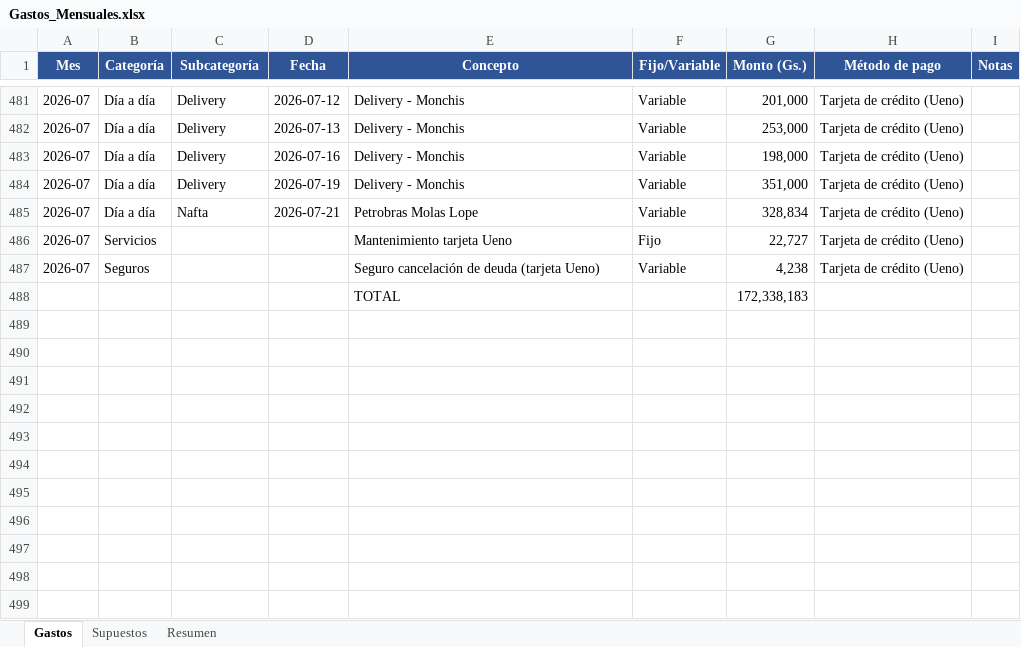
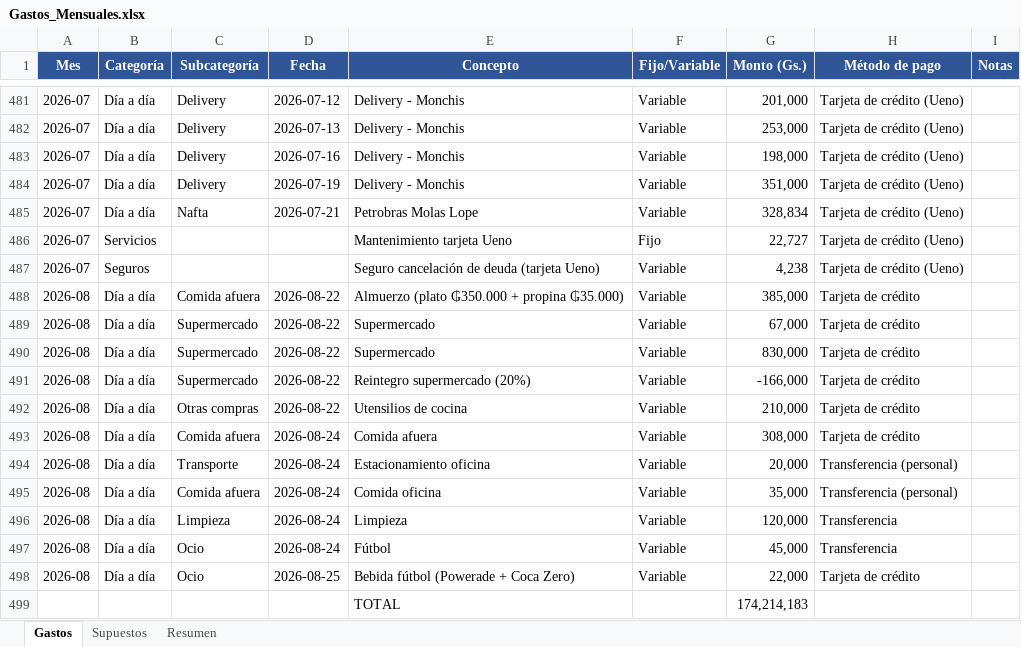
Before and after one commit to joaquinisolutions-sys/caletita, an Excel workbook: Gastos_Mensuales.xlsx, sheet Gastos, drawn as a sheet; only a part is shown, gaps mark what is left out; values as stored, in another font and other column widths than the file's, no borders; removed rows and columns are numbered as before the commit, all else as after; the diff names each change by its address in the sheet, - before the commit and + after, or states it on an @@ line.

```diff
--- a/Gastos_Mensuales.xlsx (sheet Gastos)
+++ b/Gastos_Mensuales.xlsx (sheet Gastos)
-row 488:  |  |  |  | TOTAL |  | 172,338,183
+row 488: 2026-08 | Día a día | Comida afuera | 2026-08-22 | Almuerzo (plato ₲350.000 + propina ₲35.000) | Variable | 385,000 | Tarjeta de crédito
+row 489: 2026-08 | Día a día | Supermercado | 2026-08-22 | Supermercado | Variable | 67,000 | Tarjeta de crédito
+row 490: 2026-08 | Día a día | Supermercado | 2026-08-22 | Supermercado | Variable | 830,000 | Tarjeta de crédito
+row 491: 2026-08 | Día a día | Supermercado | 2026-08-22 | Reintegro supermercado (20%) | Variable | -166,000 | Tarjeta de crédito
+row 492: 2026-08 | Día a día | Otras compras | 2026-08-22 | Utensilios de cocina | Variable | 210,000 | Tarjeta de crédito
+row 493: 2026-08 | Día a día | Comida afuera | 2026-08-24 | Comida afuera | Variable | 308,000 | Tarjeta de crédito
+row 494: 2026-08 | Día a día | Transporte | 2026-08-24 | Estacionamiento oficina | Variable | 20,000 | Transferencia (personal)
+row 495: 2026-08 | Día a día | Comida afuera | 2026-08-24 | Comida oficina | Variable | 35,000 | Transferencia (personal)
+row 496: 2026-08 | Día a día | Limpieza | 2026-08-24 | Limpieza | Variable | 120,000 | Transferencia
+row 497: 2026-08 | Día a día | Ocio | 2026-08-24 | Fútbol | Variable | 45,000 | Transferencia
+row 498: 2026-08 | Día a día | Ocio | 2026-08-25 | Bebida fútbol (Powerade + Coca Zero) | Variable | 22,000 | Tarjeta de crédito
+row 499:  |  |  |  | TOTAL |  | 174,214,183
```
Also changed, not shown: sheet Resumen, formulas that keep their value, 2 other files.
